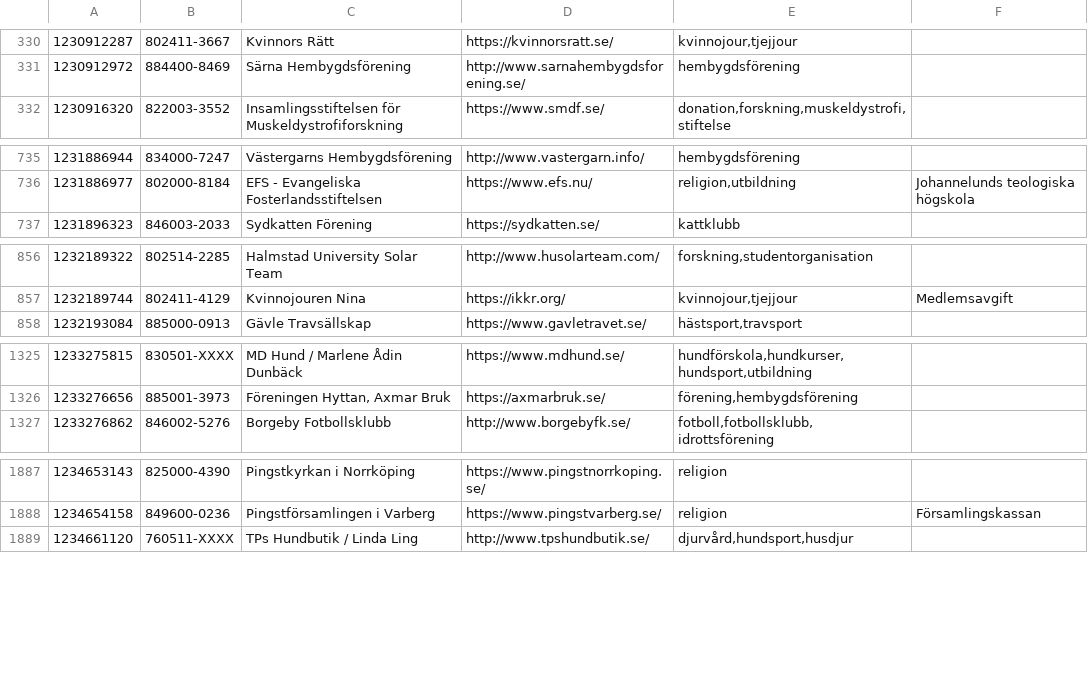
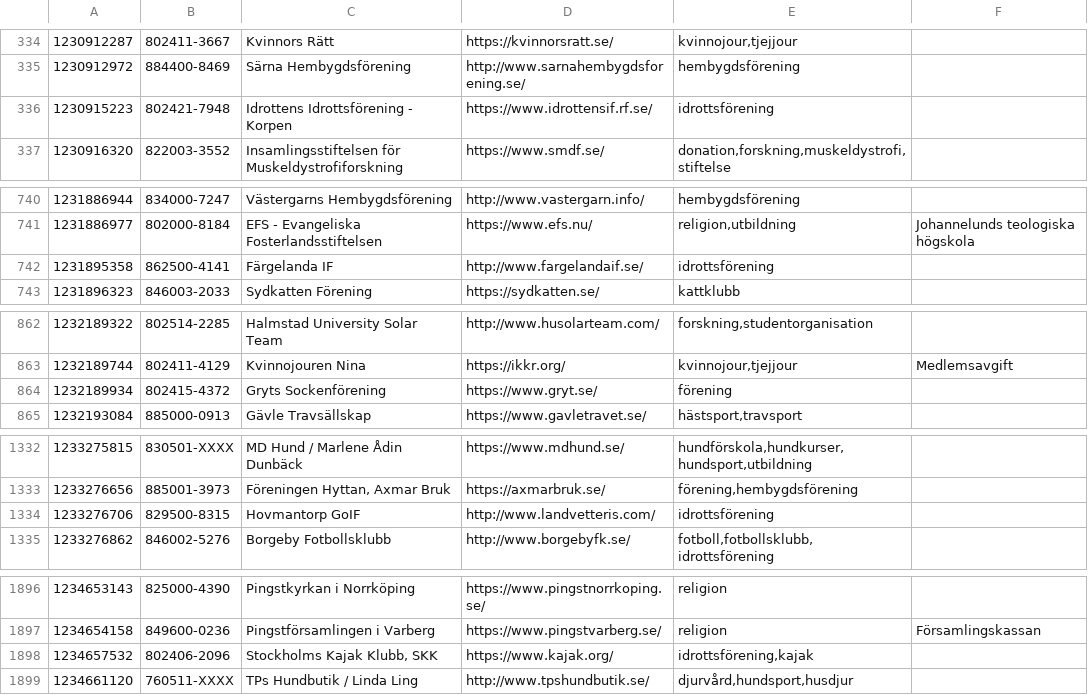
Before and after one commit to cisene/swish-123, a TSV file: text/swish-123-datasource.tsv, drawn as a sheet; only a part is shown, gaps mark what is left out; the diff covers the shown part only; the diff names each change by its address in the sheet, - before the commit and + after, or states it on an @@ line.

```diff
--- a/text/swish-123-datasource.tsv
+++ b/text/swish-123-datasource.tsv
+row 336: 1230915223 | 802421-7948 | Idrottens Idrottsförening - Korpen | https://www.idrottensif.rf.se/ | idrottsförening
+row 742: 1231895358 | 862500-4141 | Färgelanda IF | http://www.fargelandaif.se/ | idrottsförening
+row 864: 1232189934 | 802415-4372 | Gryts Sockenförening | https://www.gryt.se/ | förening
+row 1334: 1233276706 | 829500-8315 | Hovmantorp GoIF | http://www.landvetteris.com/ | idrottsförening
+row 1898: 1234657532 | 802406-2096 | Stockholms Kajak Klubb, SKK | https://www.kajak.org/ | idrottsförening,kajak
```
Also changed, not shown: 14 added rows and 1 edited cell elsewhere in this file, text/swish-123-datasource.csv, 4 other files.
